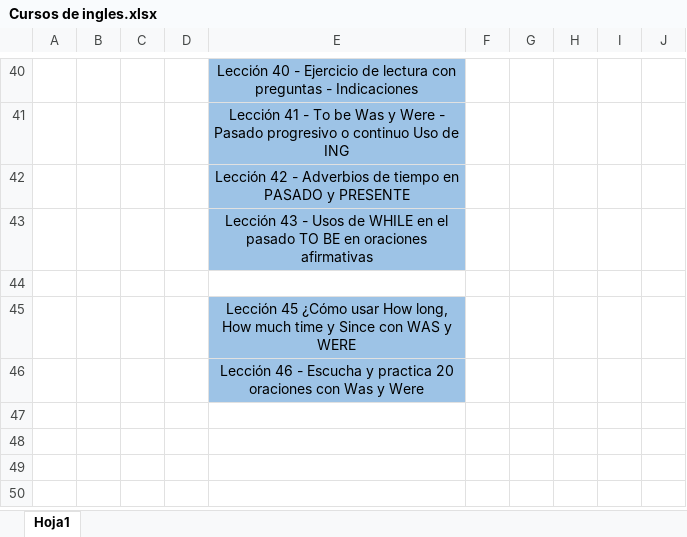
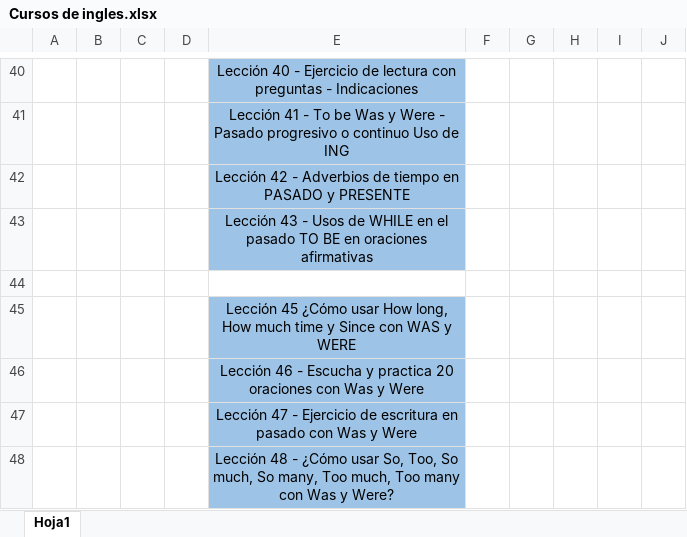
Before and after one commit to TobiasIaconis99/Curso-de-ingles-desde-cero, an Excel workbook: Cursos de ingles.xlsx, sheet Hoja1, drawn as a sheet; only a part is shown, gaps mark what is left out; values as stored, in another font and other column widths than the file's, no borders; the diff names each change by its address in the sheet, - before the commit and + after, or states it on an @@ line.

```diff
--- a/Cursos de ingles.xlsx (sheet Hoja1)
+++ b/Cursos de ingles.xlsx (sheet Hoja1)
+row 47:  |  |  |  | Lección 47 - Ejercicio de escritura en pasado con Was y Were
+row 48:  |  |  |  | Lección 48 - ¿Cómo usar So, Too, So much, So many, Too much, Too many con Was y Were?
```
Also changed, not shown: 6 other files.
